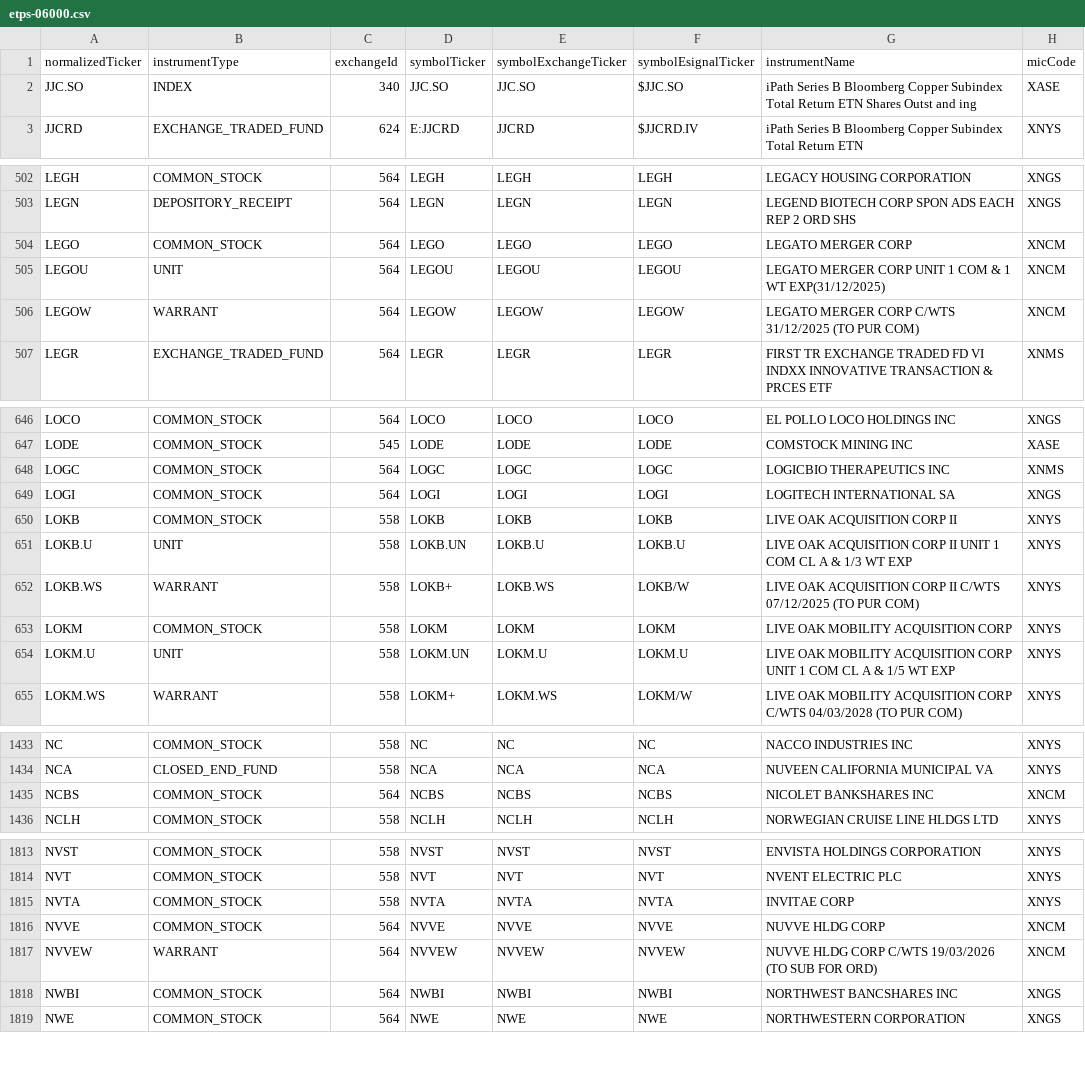
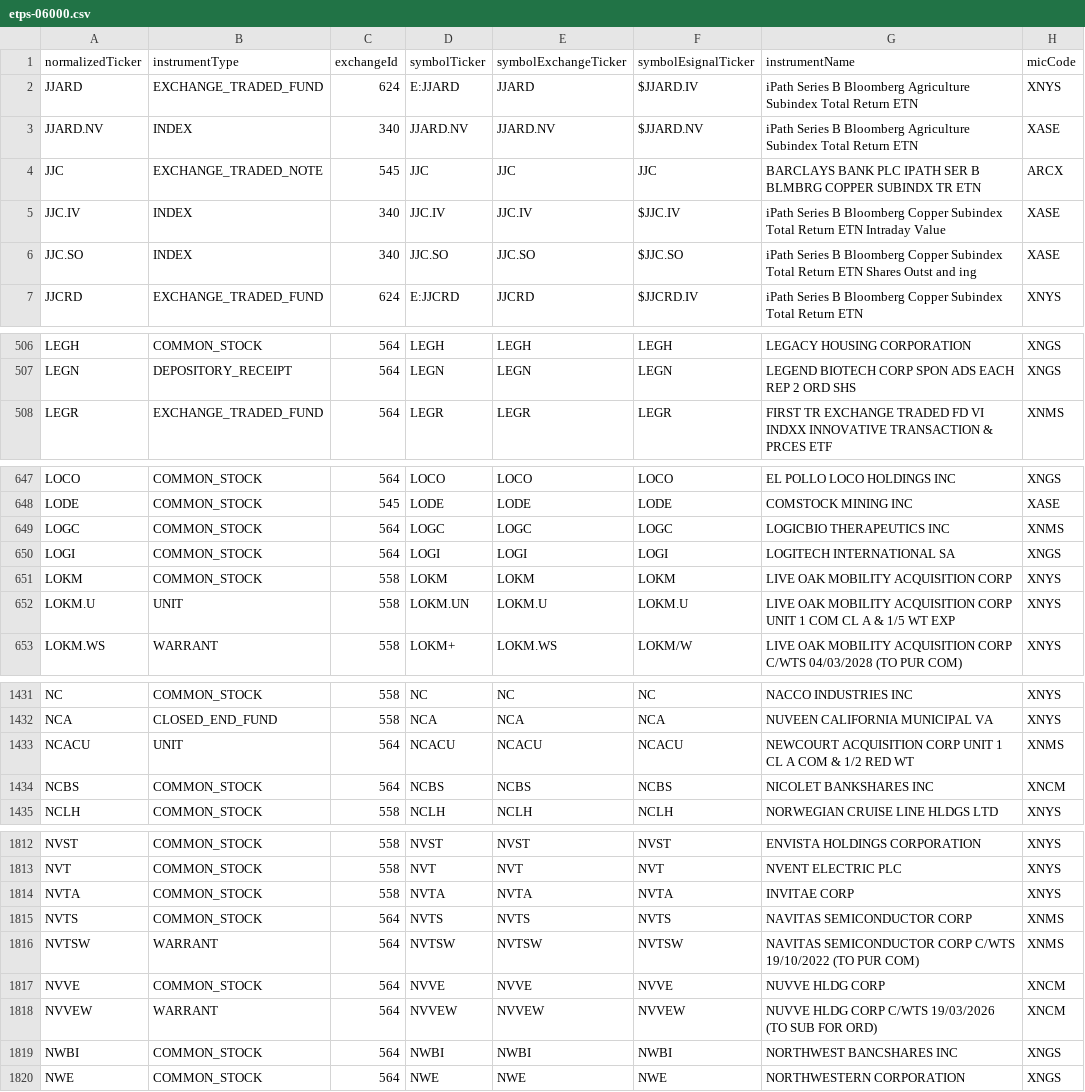
Before and after one commit to haoenhui/nyse-listed-etps, a CSV file: etps-06000.csv, drawn as a sheet; only a part is shown, gaps mark what is left out; removed rows and columns are numbered as before the commit, all else as after; the diff covers the shown part only; the diff names each change by its address in the sheet, - before the commit and + after, or states it on an @@ line.

```diff
--- a/etps-06000.csv
+++ b/etps-06000.csv
+row 2: JJARD | EXCHANGE_TRADED_FUND | 624 | E:JJARD | JJARD | $JJARD.IV | iPath Series B Bloomberg Agriculture Subindex Total Return ETN | XNYS
+row 3: JJARD.NV | INDEX | 340 | JJARD.NV | JJARD.NV | $JJARD.NV | iPath Series B Bloomberg Agriculture Subindex Total Return ETN | XASE
+row 4: JJC | EXCHANGE_TRADED_NOTE | 545 | JJC | JJC | JJC | BARCLAYS BANK PLC IPATH SER B BLMBRG COPPER SUBINDX TR ETN | ARCX
+row 5: JJC.IV | INDEX | 340 | JJC.IV | JJC.IV | $JJC.IV | iPath Series B Bloomberg Copper Subindex Total Return ETN Intraday Value | XASE
-row 504: LEGO | COMMON_STOCK | 564 | LEGO | LEGO | LEGO | LEGATO MERGER CORP | XNCM
-row 505: LEGOU | UNIT | 564 | LEGOU | LEGOU | LEGOU | LEGATO MERGER CORP UNIT 1 COM & 1 WT EXP(31/12/2025) | XNCM
-row 506: LEGOW | WARRANT | 564 | LEGOW | LEGOW | LEGOW | LEGATO MERGER CORP C/WTS 31/12/2025 (TO PUR COM) | XNCM
-row 650: LOKB | COMMON_STOCK | 558 | LOKB | LOKB | LOKB | LIVE OAK ACQUISITION CORP II | XNYS
-row 651: LOKB.U | UNIT | 558 | LOKB.UN | LOKB.U | LOKB.U | LIVE OAK ACQUISITION CORP II UNIT 1 COM CL A & 1/3 WT EXP | XNYS
-row 652: LOKB.WS | WARRANT | 558 | LOKB+ | LOKB.WS | LOKB/W | LIVE OAK ACQUISITION CORP II C/WTS 07/12/2025 (TO PUR COM) | XNYS
+row 1433: NCACU | UNIT | 564 | NCACU | NCACU | NCACU | NEWCOURT ACQUISITION CORP UNIT 1 CL A COM & 1/2 RED WT | XNMS
+row 1815: NVTS | COMMON_STOCK | 564 | NVTS | NVTS | NVTS | NAVITAS SEMICONDUCTOR CORP | XNMS
+row 1816: NVTSW | WARRANT | 564 | NVTSW | NVTSW | NVTSW | NAVITAS SEMICONDUCTOR CORP C/WTS 19/10/2022 (TO PUR COM) | XNMS
```
Also changed, not shown: 1 added row elsewhere in this file, etps-00000.csv, etps-02000.csv, 3 other files.
